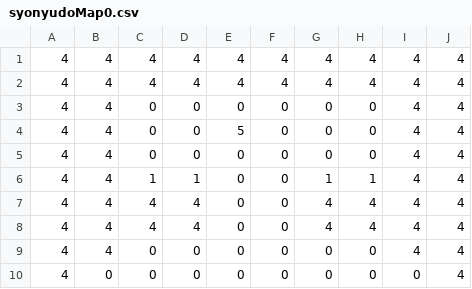
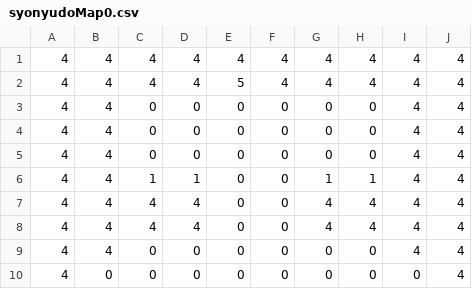
Before and after one commit to tadakazu1972/Venex, a CSV file: Venex/syonyudoMap0.csv, drawn as a sheet.

```diff
--- a/Venex/syonyudoMap0.csv
+++ b/Venex/syonyudoMap0.csv
@@ -1,5 +1,5 @@
 4,4,4,4,4,4,4,4,4,4
-4,4,4,4,4,4,4,4,4,4
+4,4,4,4,5,4,4,4,4,4
 4,4,0,0,0,0,0,0,4,4
-4,4,0,0,5,0,0,0,4,4
+4,4,0,0,0,0,0,0,4,4
 4,4,0,0,0,0,0,0,4,4
```
Also changed, not shown: 2 other files.
